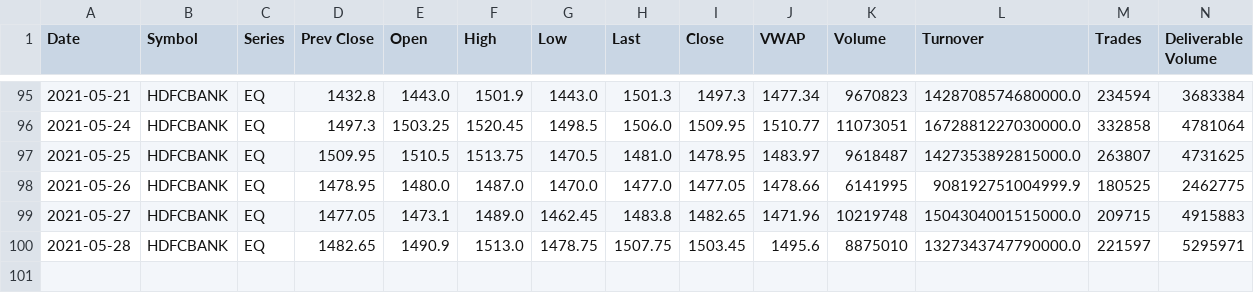
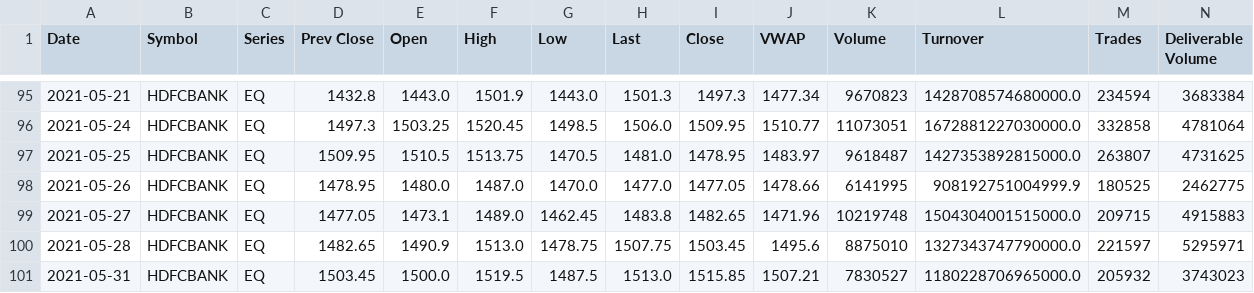
Before and after one commit to my8286/Stock-Analysis, a CSV file: stocks/HDFCBANK.csv, drawn as a sheet; only a part is shown, gaps mark what is left out; rows hold the shown columns only; the diff names each change by its address in the sheet, - before the commit and + after, or states it on an @@ line.

```diff
--- a/stocks/HDFCBANK.csv
+++ b/stocks/HDFCBANK.csv
+row 101: 2021-05-31 | HDFCBANK | EQ | 1503.45 | 1500.0 | 1519.5 | 1487.5 | 1513.0 | 1515.85 | 1507.21 | 7830527 | 1180228706965000.0 | 205932 | 3743023
```
Also changed, not shown: stocks/BHARTIARTL.csv, stocks/DIVISLAB.csv, 25 other files.
